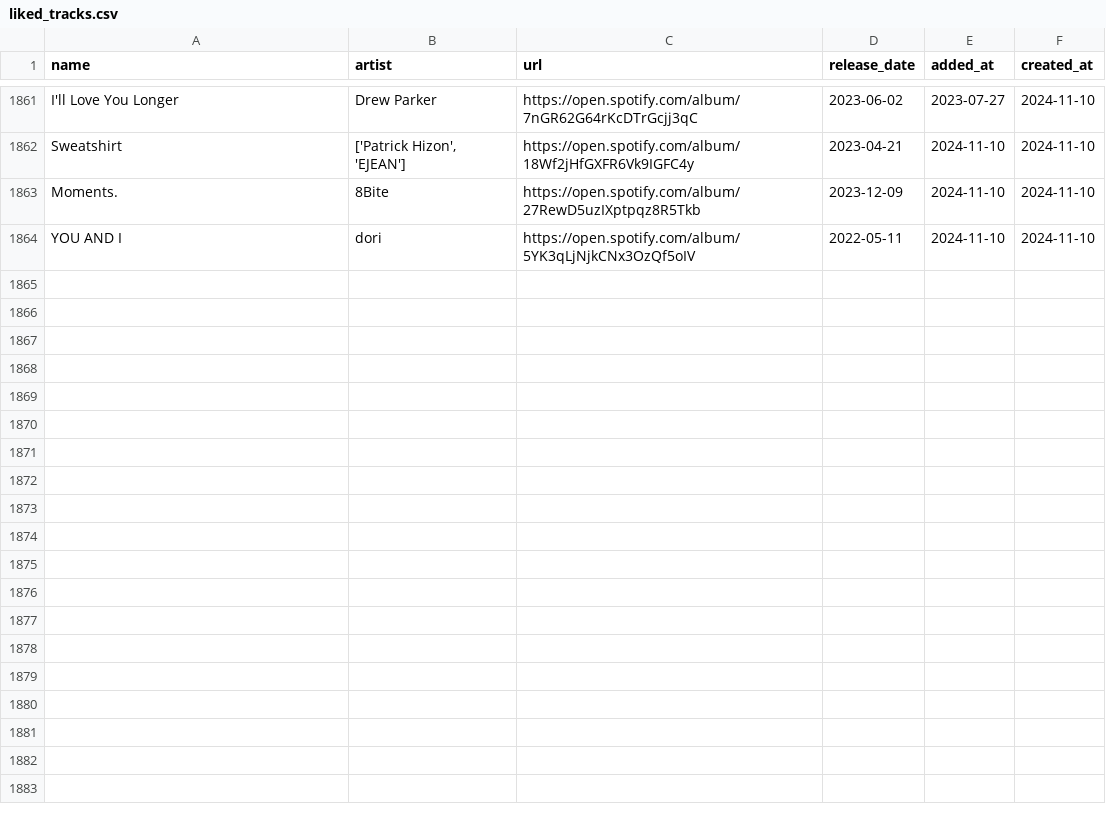
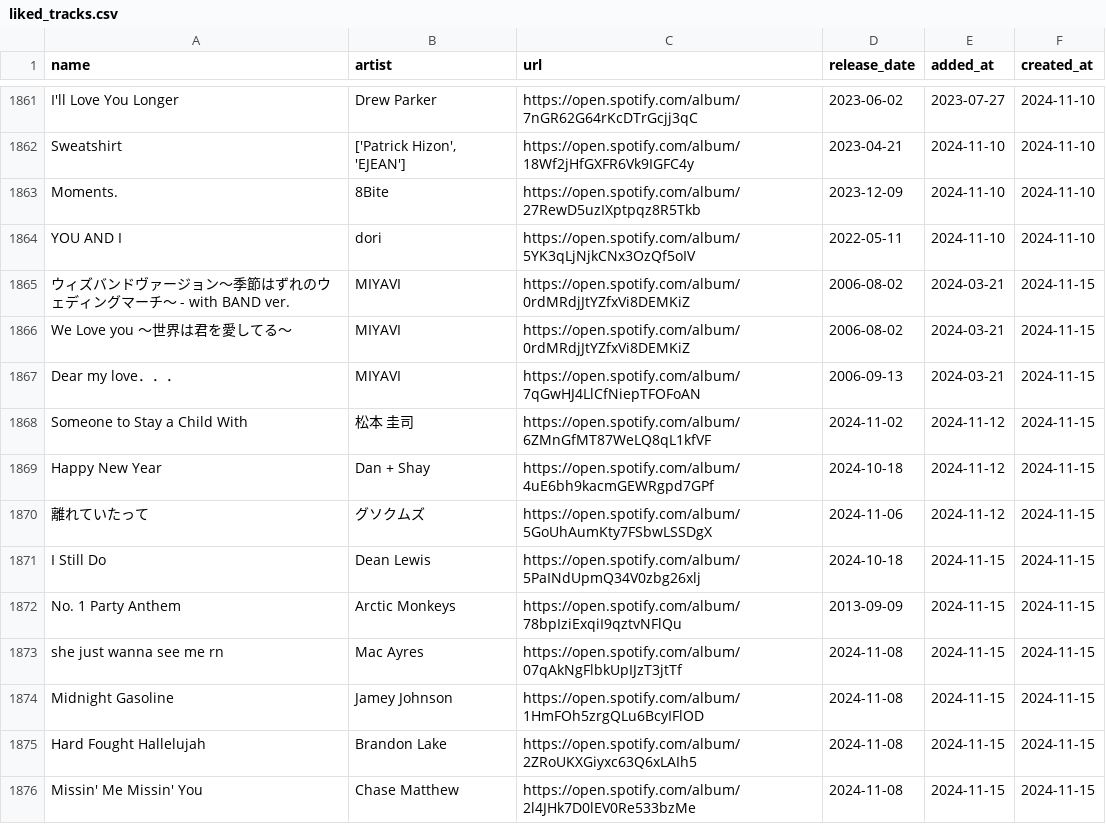
Before and after one commit to hellomyzn/new-tracks, a CSV file: backend/src/csv/liked_tracks.csv, drawn as a sheet; only a part is shown, gaps mark what is left out.

Commit message:
update: liked tracks

```diff
--- a/backend/src/csv/liked_tracks.csv
+++ b/backend/src/csv/liked_tracks.csv
@@ -1864 +1864,13 @@ Moments.,8Bite,https://open.spotify.com/album/27RewD5uzIXptpqz8R5Tkb,2023-12-09,
 YOU AND I,dori,https://open.spotify.com/album/5YK3qLjNjkCNx3OzQf5oIV,2022-05-11,2024-11-10,2024-11-10
+ウィズバンドヴァージョン～季節はずれのウェディングマーチ～ - with BAND ver.,MIYAVI,https://open.spotify.com/album/0rdMRdjJtYZfxVi8DEMKiZ,2006-08-02,2024-03-21,2024-11-15
+We Love you ～世界は君を愛してる～,MIYAVI,https://open.spotify.com/album/0rdMRdjJtYZfxVi8DEMKiZ,2006-08-02,2024-03-21,2024-11-15
+Dear my love．．．,MIYAVI,https://open.spotify.com/album/7qGwHJ4LlCfNiepTFOFoAN,2006-09-13,2024-03-21,2024-11-15
+Someone to Stay a Child With,松本 圭司,https://open.spotify.com/album/6ZMnGfMT87WeLQ8qL1kfVF,2024-11-02,2024-11-12,2024-11-15
+Happy New Year,Dan + Shay,https://open.spotify.com/album/4uE6bh9kacmGEWRgpd7GPf,2024-10-18,2024-11-12,2024-11-15
+離れていたって,グソクムズ,https://open.spotify.com/album/5GoUhAumKty7FSbwLSSDgX,2024-11-06,2024-11-12,2024-11-15
+I Still Do,Dean Lewis,https://open.spotify.com/album/5PaINdUpmQ34V0zbg26xlj,2024-10-18,2024-11-15,2024-11-15
+No. 1 Party Anthem,Arctic Monkeys,https://open.spotify.com/album/78bpIziExqiI9qztvNFlQu,2013-09-09,2024-11-15,2024-11-15
+she just wanna see me rn,Mac Ayres,https://open.spotify.com/album/07qAkNgFlbkUpIJzT3jtTf,2024-11-08,2024-11-15,2024-11-15
+Midnight Gasoline,Jamey Johnson,https://open.spotify.com/album/1HmFOh5zrgQLu6BcyIFlOD,2024-11-08,2024-11-15,2024-11-15
+Hard Fought Hallelujah,Brandon Lake,https://open.spotify.com/album/2ZRoUKXGiyxc63Q6xLAIh5,2024-11-08,2024-11-15,2024-11-15
+Missin' Me Missin' You,Chase Matthew,https://open.spotify.com/album/2l4JHk7D0lEV0Re533bzMe,2024-11-08,2024-11-15,2024-11-15
```
